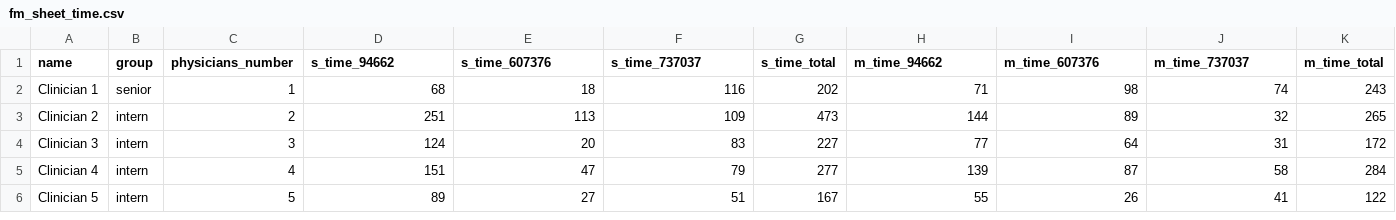
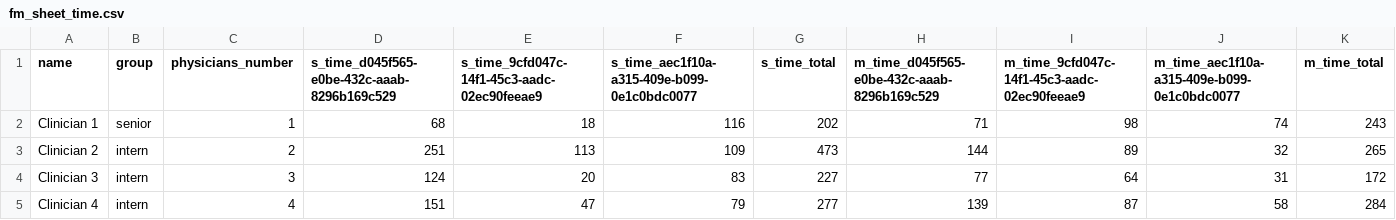
Before and after one commit to MIMBCD-UI/dataset-uta4-time, a CSV file: dataset/fm_sheet_time.csv, drawn as a sheet; only a part is shown; the shorter side is filled out with more unchanged rows.

```diff
--- a/dataset/fm_sheet_time.csv
+++ b/dataset/fm_sheet_time.csv
@@ -1,2 +1,2 @@
-name,group,physicians_number,s_time_94662,s_time_607376,s_time_737037,s_time_total,m_time_94662,m_time_607376,m_time_737037,m_time_total
+name,group,physicians_number,s_time_d045f565-e0be-432c-aaab-8296b169c529,s_time_9cfd047c-14f1-45c3-aadc-02ec90feeae9,s_time_aec1f10a-a315-409e-b099-0e1c0bdc0077,s_time_total,m_time_d045f565-e0be-432c-aaab-8296b169c529,m_time_9cfd047c-14f1-45c3-aadc-02ec90feeae9,m_time_aec1f10a-a315-409e-b099-0e1c0bdc0077,m_time_total
 Clinician 1,senior,1,68,18,116,202,71,98,74,243
```
Also changed, not shown: dataset/fs_sheet_time.csv, dataset/main_sheet_time.csv.
